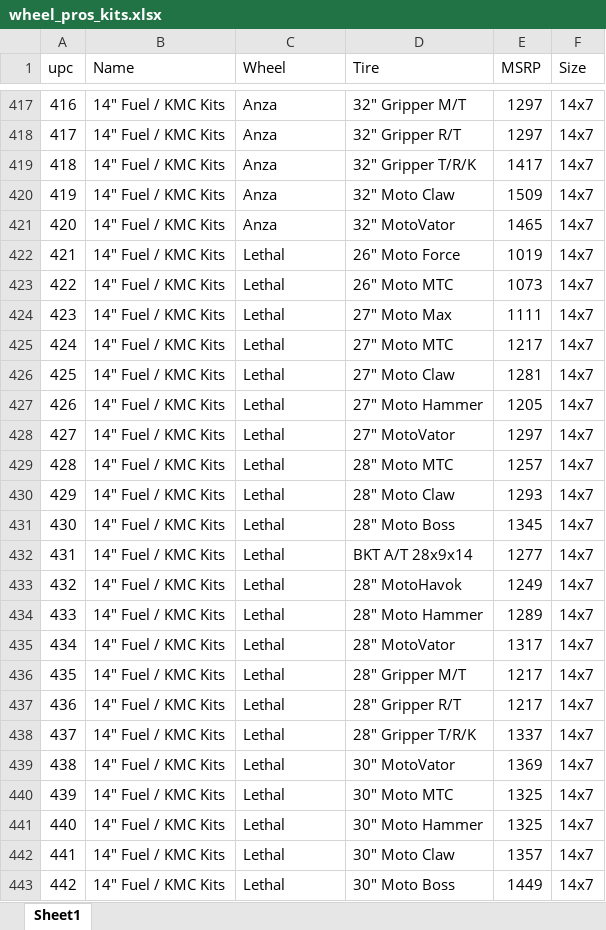
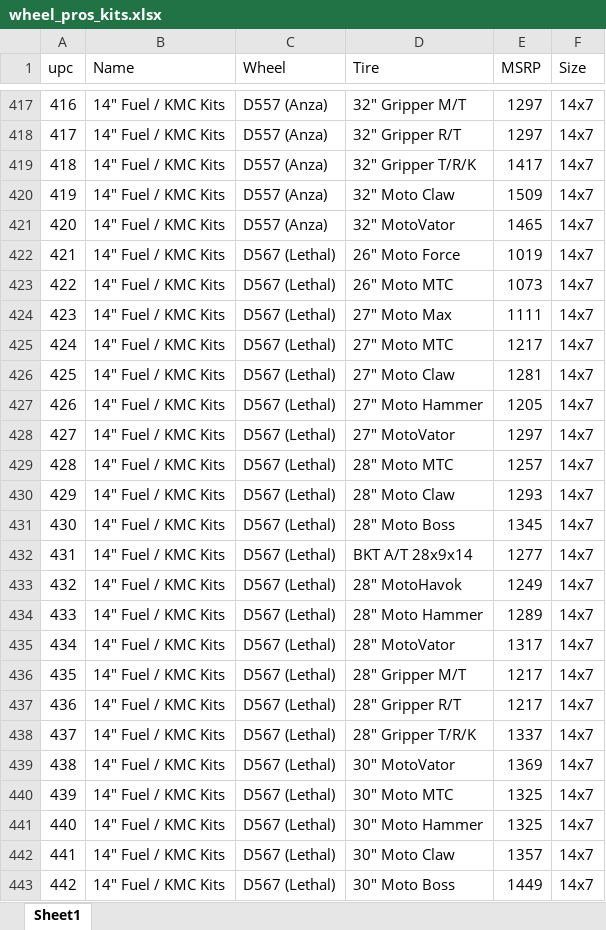
Before and after one commit to zacharyjones123/racks_deep, an Excel workbook: sheets/WheelPros/wheel_pros_kits.xlsx, sheet Sheet1, drawn as a sheet; only a part is shown, gaps mark what is left out; values as stored, in another font and other column widths than the file's, no borders; the diff covers the shown part only; the diff names each change by its address in the sheet, - before the commit and + after, or states it on an @@ line.

```diff
--- a/sheets/WheelPros/wheel_pros_kits.xlsx (sheet Sheet1)
+++ b/sheets/WheelPros/wheel_pros_kits.xlsx (sheet Sheet1)
-C417:C421 (Wheel): Anza
+C417:C421 (Wheel): D557 (Anza)
-C422:C443 (Wheel): Lethal
+C422:C443 (Wheel): D567 (Lethal)
```
Also changed, not shown: other rows of this sheet, 3 other files.
